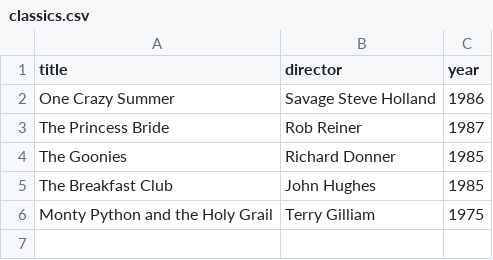
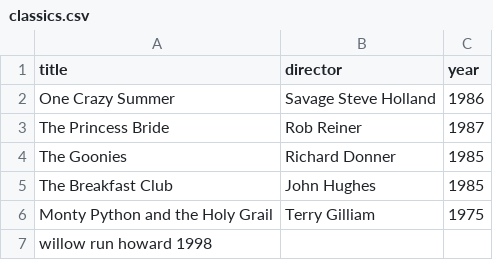
Before and after one commit to mohamed-abohashem/webflyx, a CSV file: classics.csv, drawn as a sheet.

Commit message:
j:Update classics.csv

```diff
--- a/classics.csv
+++ b/classics.csv
@@ -6 +6,2 @@ The Breakfast Club, John Hughes, 1985
 Monty Python and the Holy Grail, Terry Gilliam, 1975
+willow run howard 1998
```
